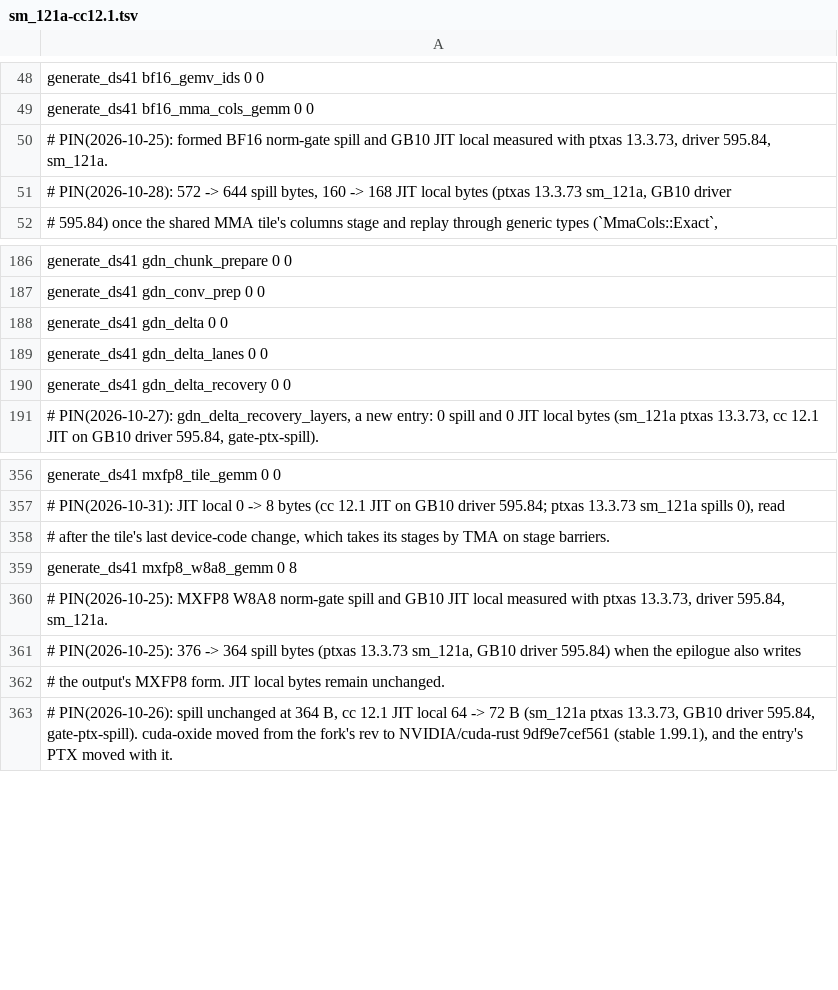
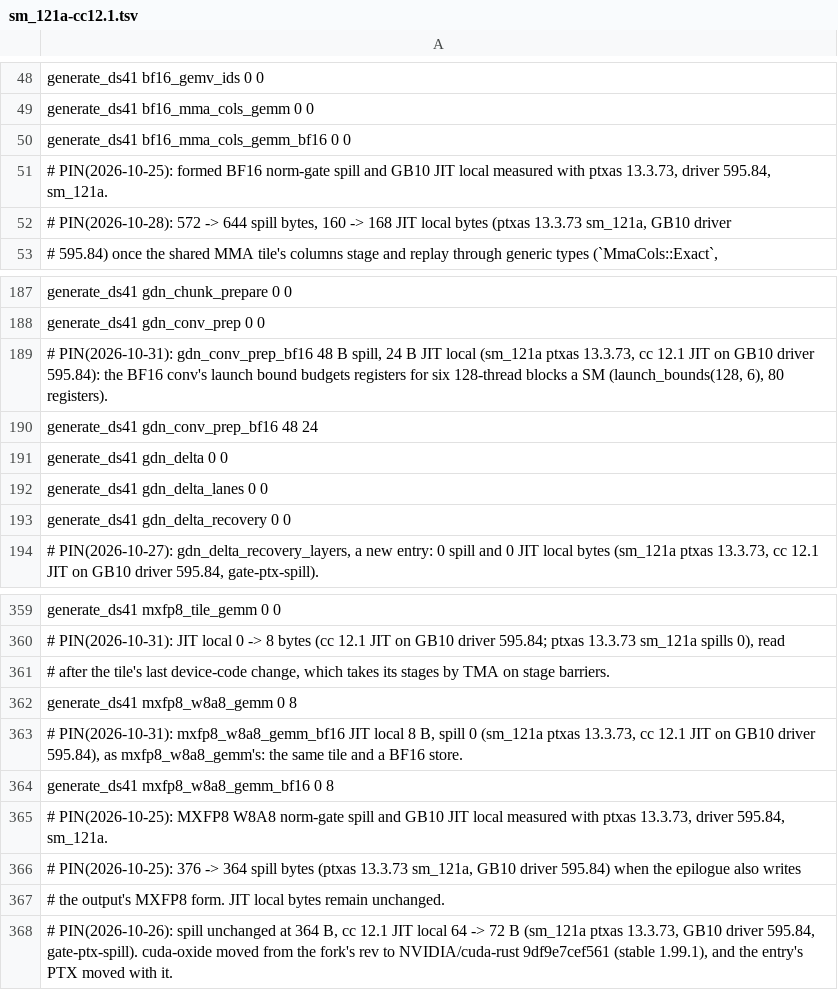
Before and after one commit to juliankang4/bloomery, a TSV file: tools/ref/ptx-shapes/sm_121a-cc12.1.tsv, drawn as a sheet; only a part is shown, gaps mark what is left out.

```diff
--- a/tools/ref/ptx-shapes/sm_121a-cc12.1.tsv
+++ b/tools/ref/ptx-shapes/sm_121a-cc12.1.tsv
@@ -49,2 +49,3 @@ generate_ds41 bf16_gemv_ids 0 0
 generate_ds41 bf16_mma_cols_gemm 0 0
+generate_ds41 bf16_mma_cols_gemm_bf16 0 0
 # PIN(2026-10-25): formed BF16 norm-gate spill and GB10 JIT local measured with ptxas 13.3.73, driver 595.84, sm_121a.
@@ -187,2 +188,4 @@ generate_ds41 gdn_chunk_prepare 0 0
 generate_ds41 gdn_conv_prep 0 0
+# PIN(2026-10-31): gdn_conv_prep_bf16 48 B spill, 24 B JIT local (sm_121a ptxas 13.3.73, cc 12.1 JIT on GB10 driver 595.84): the BF16 conv's launch bound budgets registers for six 128-thread blocks a SM (launch_bounds(128, 6), 80 registers).
+generate_ds41 gdn_conv_prep_bf16 48 24
 generate_ds41 gdn_delta 0 0
@@ -359,2 +362,4 @@ generate_ds41 mxfp8_tile_gemm 0 0
 generate_ds41 mxfp8_w8a8_gemm 0 8
+# PIN(2026-10-31): mxfp8_w8a8_gemm_bf16 JIT local 8 B, spill 0 (sm_121a ptxas 13.3.73, cc 12.1 JIT on GB10 driver 595.84), as mxfp8_w8a8_gemm's: the same tile and a BF16 store.
+generate_ds41 mxfp8_w8a8_gemm_bf16 0 8
 # PIN(2026-10-25): MXFP8 W8A8 norm-gate spill and GB10 JIT local measured with ptxas 13.3.73, driver 595.84, sm_121a.
```
Also changed, not shown: tools/ref/ptx-shapes.tsv, tools/ref/ptx-shapes/sm_120a-cc12.0.tsv, 2 other files.
